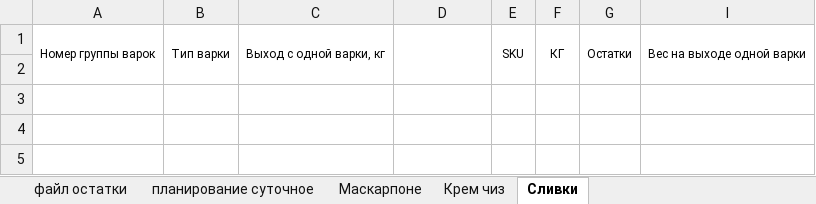
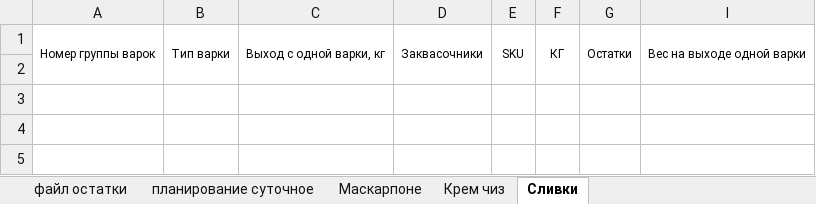
Before and after one commit to nkrokhmal/umalat, an Excel workbook: app/data/templates/constructor_mascarpone.xlsx, sheet Сливки, drawn as a sheet; only a part is shown; values as stored, in another font and other column widths than the file's, no borders; conditional formats not drawn; the diff names each change by its address in the sheet, - before the commit and + after, or states it on an @@ line.

```diff
--- a/app/data/templates/constructor_mascarpone.xlsx (sheet Сливки)
+++ b/app/data/templates/constructor_mascarpone.xlsx (sheet Сливки)
-D1: (empty)
+D1: Заквасочники
```
Also changed, not shown: sheet Крем чиз, formulas that keep their value, 5 other files.
